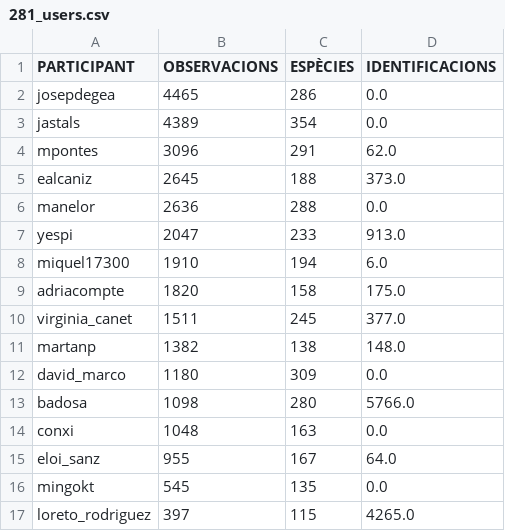
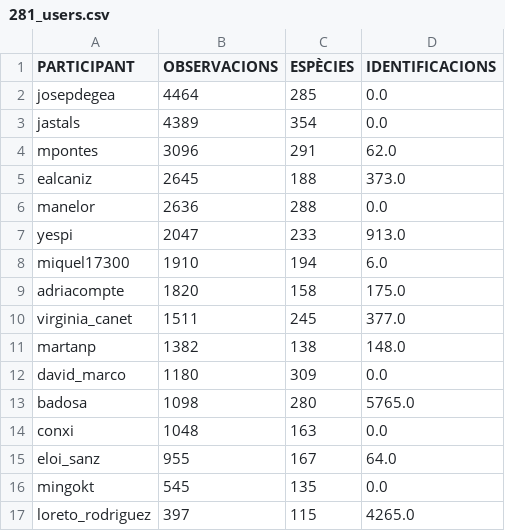
Before and after one commit to pynomaly/datawrapper_update, a CSV file: data/281_users.csv, drawn as a sheet; only a part is shown.

```diff
--- a/data/281_users.csv
+++ b/data/281_users.csv
@@ -1,3 +1,3 @@
 PARTICIPANT,OBSERVACIONS,ESPÈCIES,IDENTIFICACIONS
-josepdegea,4465,286,0.0
+josepdegea,4464,285,0.0
 jastals,4389,354,0.0
@@ -12,3 +12,3 @@ martanp,1382,138,148.0
 david_marco,1180,309,0.0
-badosa,1098,280,5766.0
+badosa,1098,280,5765.0
 conxi,1048,163,0.0
```
Also changed, not shown: data/282_users.csv, data/283_main_metrics_per_day.csv, 6 other files.
